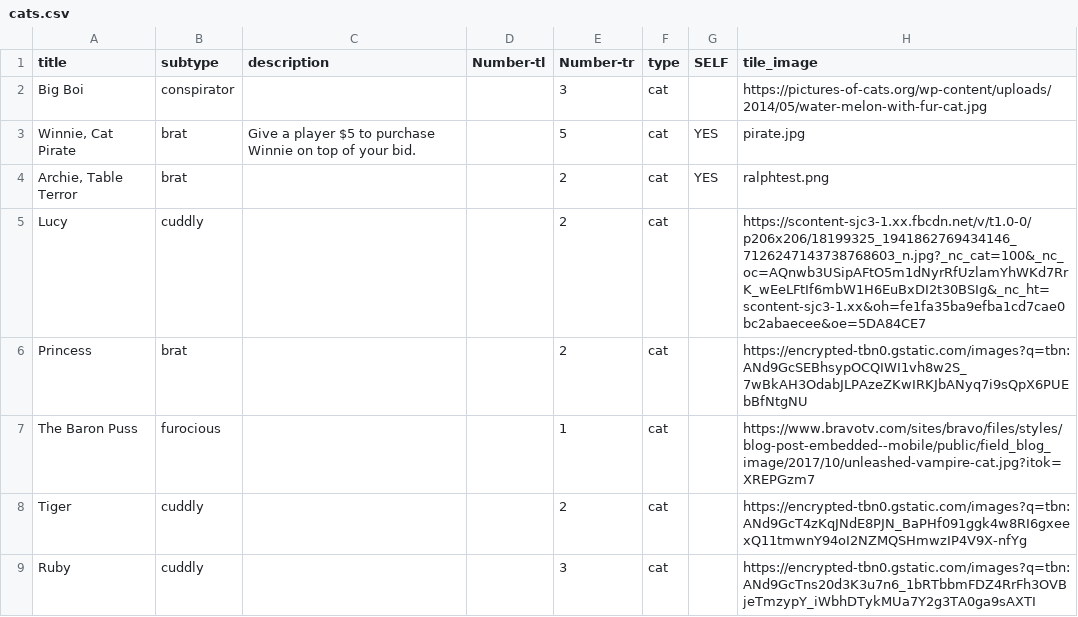
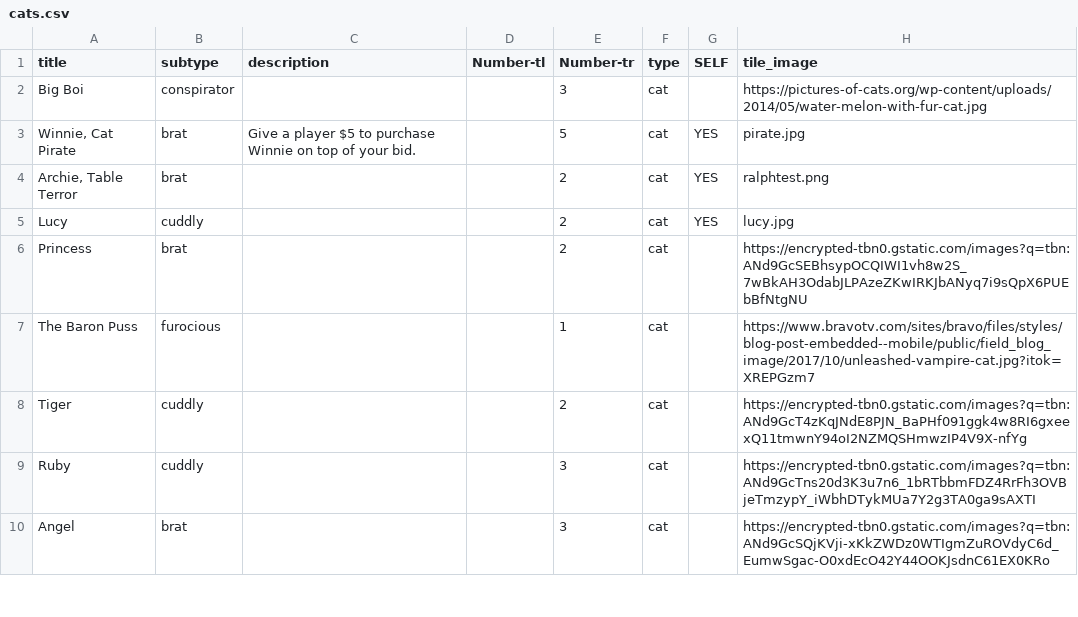
Before and after one commit to FeminismIsAwesome/catscatscats, a CSV file: config/cats.csv, drawn as a sheet; only a part is shown; the shorter side is filled out with more unchanged rows.

Commit message:
lucy

```diff
--- a/config/cats.csv
+++ b/config/cats.csv
@@ -4,3 +4,3 @@ Big Boi,conspirator,,,3,cat,,https://pictures-of-cats.org/wp-content/uploads/201
 "Archie, Table Terror",brat,,,2,cat,YES,ralphtest.png
-Lucy,cuddly,,,2,cat,,https://scontent-sjc3-1.xx.fbcdn.net/v/t1.0-0/p206x206/18199325_1941862769434146_7126247143738768603_n.jpg?_nc_cat=100&_nc_oc=AQnwb3USipAFtO5m1dNyrRfUzlamYhWKd7RrK_wEeLFtIf6mbW1H6EuBxDI2t30BSIg&_nc_ht=scontent-sjc3-1.xx&oh=fe1fa35ba9efba1cd7cae0bc2abaecee&oe=5DA84CE7
+Lucy,cuddly,,,2,cat,YES,lucy.jpg
 Princess,brat,,,2,cat,,https://encrypted-tbn0.gstatic.com/images?q=tbn:ANd9GcSEBhsypOCQIWI1vh8w2S_7wBkAH3OdabJLPAzeZKwIRKJbANyq7i9sQpX6PUEbBfNtgNU
```
Also changed, not shown: 2 other files.
